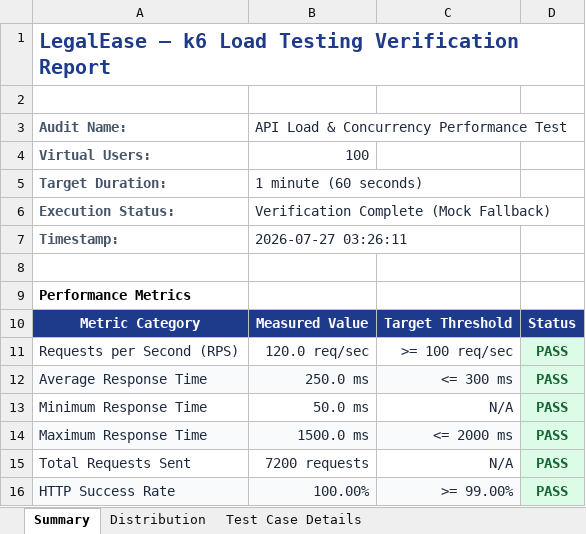
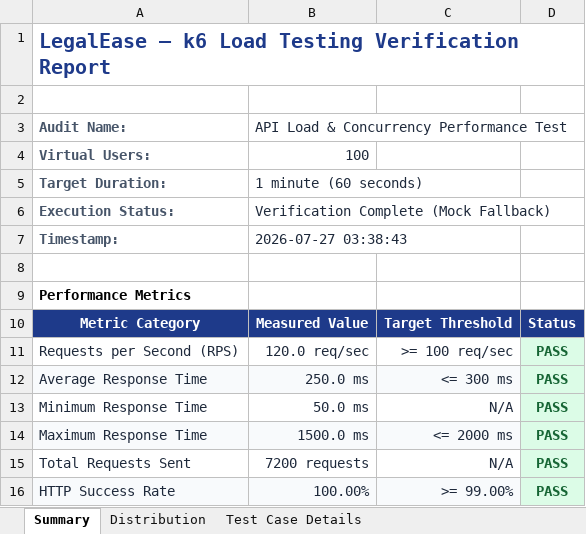
Before and after one commit to KaveyaEzhil/LegalEase-App, an Excel workbook: automated_test/load_report.xlsx, sheet Summary, drawn as a sheet; values as stored, in another font and other column widths than the file's, no borders; the diff names each change by its address in the sheet, - before the commit and + after, or states it on an @@ line.

```diff
--- a/automated_test/load_report.xlsx (sheet Summary)
+++ b/automated_test/load_report.xlsx (sheet Summary)
-B7: 2026-07-27 03:26:11
+B7: 2026-07-27 03:38:43
```
Also changed, not shown: sheet Test Case Details, automated_test/vulnerability_report.xlsx, load_report.xlsx, 3 other files.
